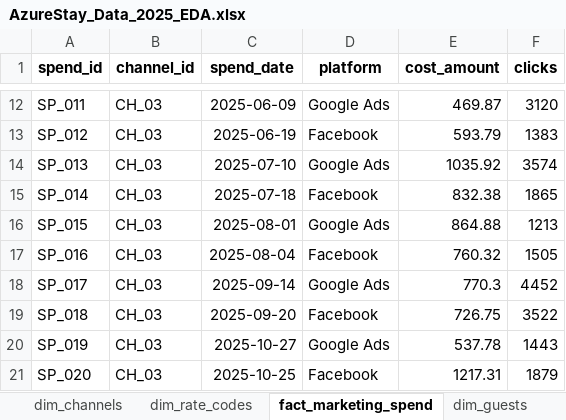
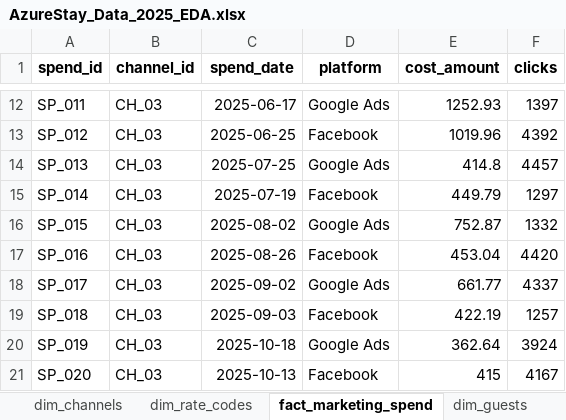
Before and after one commit to yanapatt/the-azure-stay-high-dis-cost, an Excel workbook: Data/AzureStay_Data_2025_EDA.xlsx, sheet fact_marketing_spend, drawn as a sheet; only a part is shown, gaps mark what is left out; values as stored, in another font and other column widths than the file's, no borders; table styles not drawn; the diff covers the shown part only; the diff names each change by its address in the sheet, - before the commit and + after, or states it on an @@ line.

```diff
--- a/Data/AzureStay_Data_2025_EDA.xlsx (sheet fact_marketing_spend)
+++ b/Data/AzureStay_Data_2025_EDA.xlsx (sheet fact_marketing_spend)
-C12 (spend_date): 2025-06-09
+C12 (spend_date): 2025-06-17
-E12 (cost_amount): 469.87
+E12 (cost_amount): 1252.93
-F12 (clicks): 3120
+F12 (clicks): 1397
-C13 (spend_date): 2025-06-19
+C13 (spend_date): 2025-06-25
-E13 (cost_amount): 593.79
+E13 (cost_amount): 1019.96
-F13 (clicks): 1383
+F13 (clicks): 4392
-C14 (spend_date): 2025-07-10
+C14 (spend_date): 2025-07-25
-E14 (cost_amount): 1035.92
+E14 (cost_amount): 414.8
-F14 (clicks): 3574
+F14 (clicks): 4457
-C15 (spend_date): 2025-07-18
+C15 (spend_date): 2025-07-19
-E15 (cost_amount): 832.38
+E15 (cost_amount): 449.79
-F15 (clicks): 1865
+F15 (clicks): 1297
-C16 (spend_date): 2025-08-01
+C16 (spend_date): 2025-08-02
-E16 (cost_amount): 864.88
+E16 (cost_amount): 752.87
-F16 (clicks): 1213
+F16 (clicks): 1332
-C17 (spend_date): 2025-08-04
+C17 (spend_date): 2025-08-26
-E17 (cost_amount): 760.32
+E17 (cost_amount): 453.04
-F17 (clicks): 1505
+F17 (clicks): 4420
-C18 (spend_date): 2025-09-14
+C18 (spend_date): 2025-09-02
-E18 (cost_amount): 770.3
+E18 (cost_amount): 661.77
-F18 (clicks): 4452
+F18 (clicks): 4337
-C19 (spend_date): 2025-09-20
+C19 (spend_date): 2025-09-03
-E19 (cost_amount): 726.75
+E19 (cost_amount): 422.19
-F19 (clicks): 3522
+F19 (clicks): 1257
-C20 (spend_date): 2025-10-27
+C20 (spend_date): 2025-10-18
-E20 (cost_amount): 537.78
+E20 (cost_amount): 362.64
-F20 (clicks): 1443
+F20 (clicks): 3924
-C21 (spend_date): 2025-10-25
+C21 (spend_date): 2025-10-13
-E21 (cost_amount): 1217.31
+E21 (cost_amount): 415
-F21 (clicks): 1879
+F21 (clicks): 4167
```
Also changed, not shown: 42 edited cells elsewhere in this sheet, sheet fact_daily_inventory, sheet fact_bookings.
